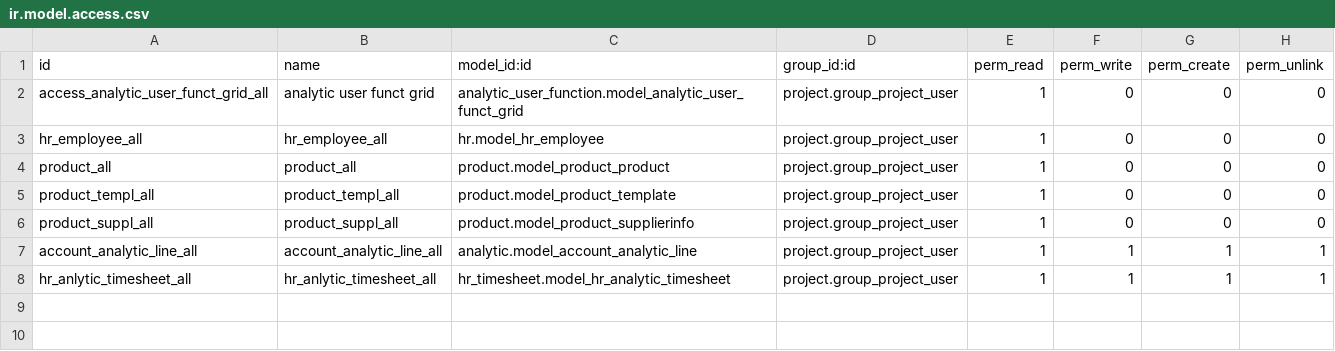
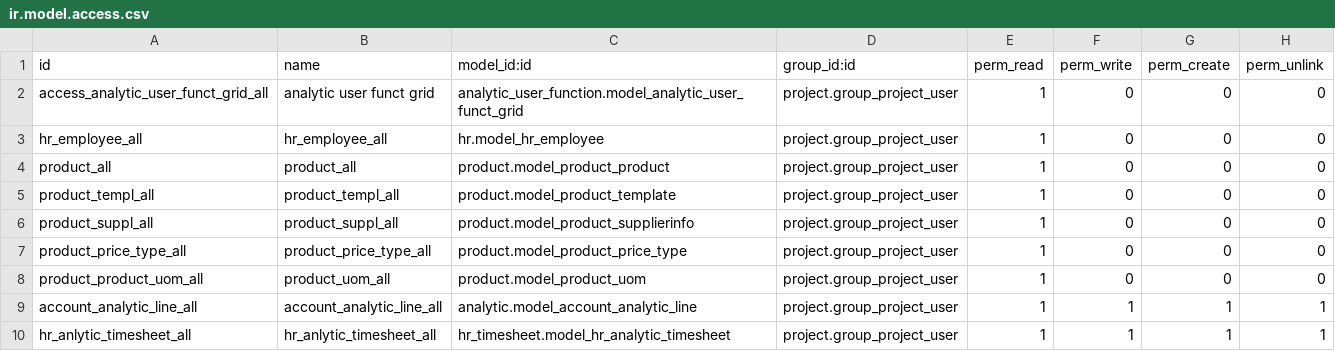
Before and after one commit to camptocamp/c2c-rd-addons, a CSV file: analytic_user_function_project/security/ir.model.access.csv, drawn as a sheet; the diff names each change by its address in the sheet, - before the commit and + after, or states it on an @@ line.

Commit message:
[FIX] missing access rights for task users

```diff
--- a/analytic_user_function_project/security/ir.model.access.csv
+++ b/analytic_user_function_project/security/ir.model.access.csv
+row 7: product_price_type_all | product_price_type_all | product.model_product_price_type | project.group_project_user | 1 | 0 | 0 | 0
+row 8: product_product_uom_all | product_uom_all | product.model_product_uom | project.group_project_user | 1 | 0 | 0 | 0
```
